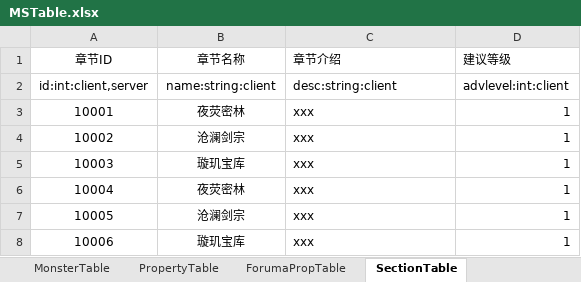
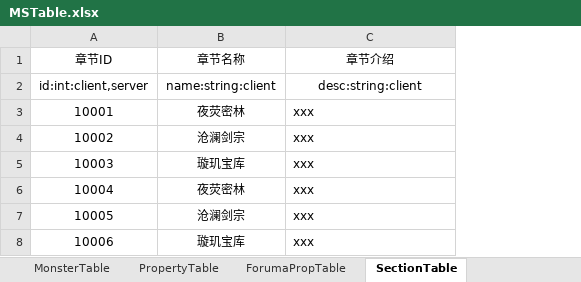
Before and after one commit to scx200x/MFXGame, an Excel workbook: MXGame/Tools/MSTable.xlsx, sheet SectionTable, drawn as a sheet; values as stored, in another font and other column widths than the file's, no borders; the diff names each change by its address in the sheet, - before the commit and + after, or states it on an @@ line.

```diff
--- a/MXGame/Tools/MSTable.xlsx (sheet SectionTable)
+++ b/MXGame/Tools/MSTable.xlsx (sheet SectionTable)
-column D (建议等级), rows 2-8: advlevel:int:client | 1 | 1 | 1 | 1 | 1 | 1
-C1:C2 alignment: left
+C1:C2 alignment: center
```
Also changed, not shown: sheet LevelMonsterTable.
